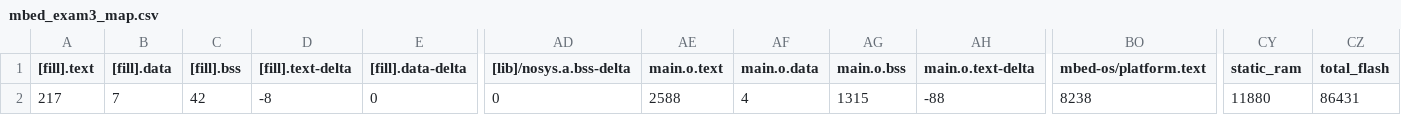
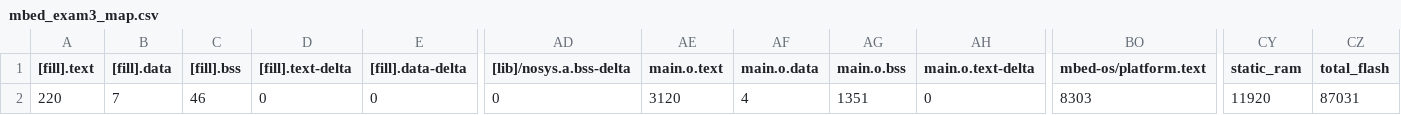
Before and after one commit to Softiet/mbed_exam03, a CSV file: BUILD/K66F/GCC_ARM/mbed_exam3_map.csv, drawn as a sheet; only a part is shown, gaps mark what is left out; the diff names each change by its address in the sheet, - before the commit and + after, or states it on an @@ line.

```diff
--- a/BUILD/K66F/GCC_ARM/mbed_exam3_map.csv
+++ b/BUILD/K66F/GCC_ARM/mbed_exam3_map.csv
-A2 ([fill].text): 217
+A2 ([fill].text): 220
-C2 ([fill].bss): 42
+C2 ([fill].bss): 46
-D2 ([fill].text-delta): -8
+D2 ([fill].text-delta): 0
-AE2 (main.o.text): 2588
+AE2 (main.o.text): 3120
-AG2 (main.o.bss): 1315
+AG2 (main.o.bss): 1351
-AH2 (main.o.text-delta): -88
+AH2 (main.o.text-delta): 0
-BO2 (mbed-os/platform.text): 8238
+BO2 (mbed-os/platform.text): 8303
-CY2 (static_ram): 11880
+CY2 (static_ram): 11920
-CZ2 (total_flash): 86431
+CZ2 (total_flash): 87031
```
Also changed, not shown: 11 other files.
